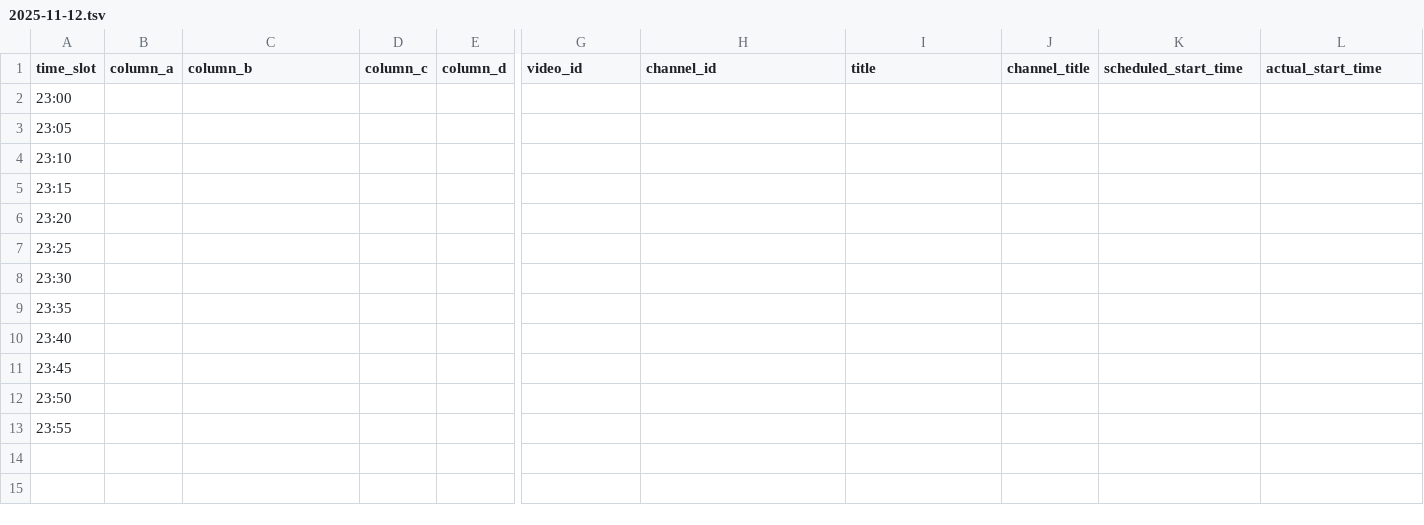
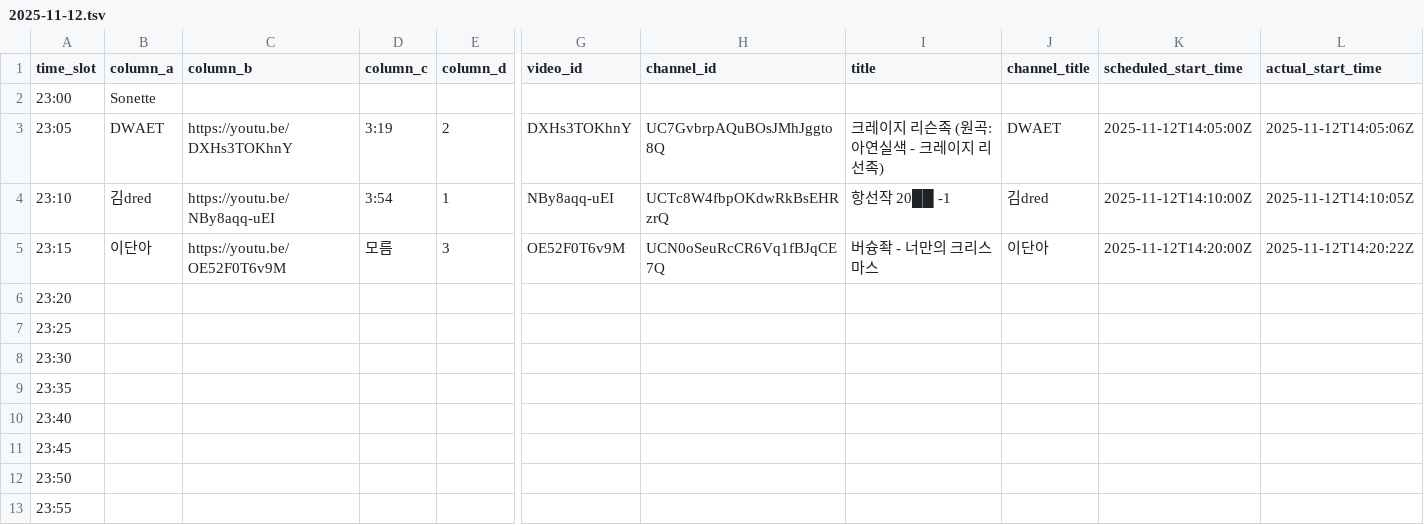
Before and after one commit to ChangpopWiki/premiere-relay-archive-data, a TSV file: 2025/11/2025-11-12.tsv, drawn as a sheet; only a part is shown, gaps mark what is left out; the diff covers the shown part only; the diff names each change by its address in the sheet, - before the commit and + after, or states it on an @@ line.

```diff
--- a/2025/11/2025-11-12.tsv
+++ b/2025/11/2025-11-12.tsv
-B2 (column_a): (empty)
+B2 (column_a): Sonette
-B3 (column_a): (empty)
+B3 (column_a): DWAET
-C3 (column_b): (empty)
+C3 (column_b): https://youtu.be/DXHs3TOKhnY
-D3 (column_c): (empty)
+D3 (column_c): 3:19
-E3 (column_d): (empty)
+E3 (column_d): 2
-G3 (video_id): (empty)
+G3 (video_id): DXHs3TOKhnY
-H3 (channel_id): (empty)
+H3 (channel_id): UC7GvbrpAQuBOsJMhJggto8Q
-I3 (title): (empty)
+I3 (title): 크레이지 리슨족 (원곡: 아연실색 - 크레이지 리선족)
-J3 (channel_title): (empty)
+J3 (channel_title): DWAET
-K3 (scheduled_start_time): (empty)
+K3 (scheduled_start_time): 2025-11-12T14:05:00Z
-L3 (actual_start_time): (empty)
+L3 (actual_start_time): 2025-11-12T14:05:06Z
-B4 (column_a): (empty)
+B4 (column_a): 김dred
-C4 (column_b): (empty)
+C4 (column_b): https://youtu.be/NBy8aqq-uEI
-D4 (column_c): (empty)
+D4 (column_c): 3:54
-E4 (column_d): (empty)
+E4 (column_d): 1
-G4 (video_id): (empty)
+G4 (video_id): NBy8aqq-uEI
-H4 (channel_id): (empty)
+H4 (channel_id): UCTc8W4fbpOKdwRkBsEHRzrQ
-I4 (title): (empty)
+I4 (title): 항선작 20██ -1
-J4 (channel_title): (empty)
+J4 (channel_title): 김dred
-K4 (scheduled_start_time): (empty)
+K4 (scheduled_start_time): 2025-11-12T14:10:00Z
-L4 (actual_start_time): (empty)
+L4 (actual_start_time): 2025-11-12T14:10:05Z
-B5 (column_a): (empty)
+B5 (column_a): 이단아
-C5 (column_b): (empty)
+C5 (column_b): https://youtu.be/OE52F0T6v9M
-D5 (column_c): (empty)
+D5 (column_c): 모름
-E5 (column_d): (empty)
+E5 (column_d): 3
-G5 (video_id): (empty)
+G5 (video_id): OE52F0T6v9M
-H5 (channel_id): (empty)
+H5 (channel_id): UCN0oSeuRcCR6Vq1fBJqCE7Q
-I5 (title): (empty)
+I5 (title): 버슝좍 - 너만의 크리스마스
-J5 (channel_title): (empty)
+J5 (channel_title): 이단아
-K5 (scheduled_start_time): (empty)
+K5 (scheduled_start_time): 2025-11-12T14:20:00Z
-L5 (actual_start_time): (empty)
+L5 (actual_start_time): 2025-11-12T14:20:22Z
```
Also changed, not shown: 3 edited cells elsewhere in this file, 1 other file.
